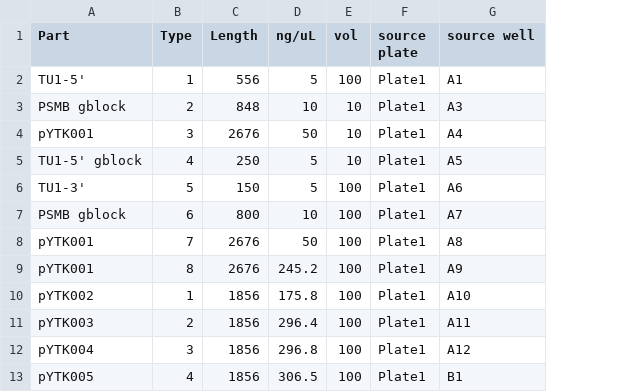
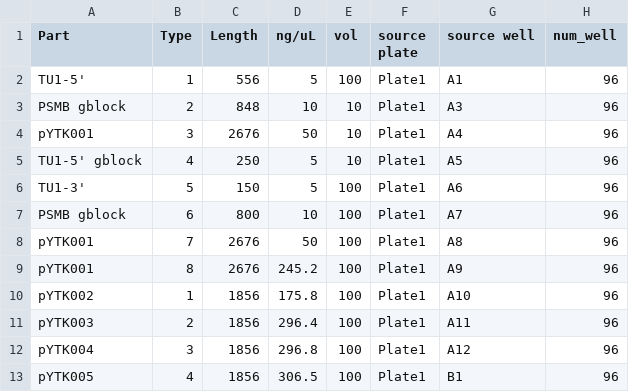
Before and after one commit to frba/biomek, a CSV file: biomek/input/database.csv, drawn as a sheet; only a part is shown; the diff names each change by its address in the sheet, - before the commit and + after, or states it on an @@ line.

```diff
--- a/biomek/input/database.csv
+++ b/biomek/input/database.csv
+column H (num_well), rows 2-13: all 96
```
Also changed, not shown: 4 other files.
